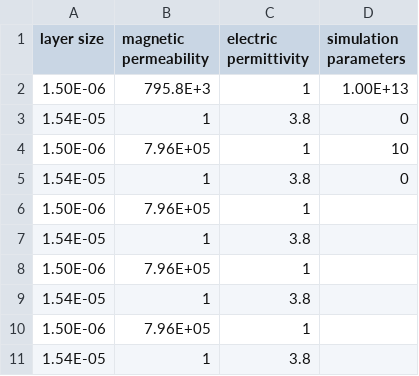
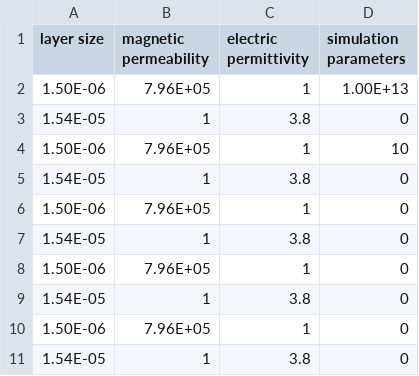
Before and after one commit to marvinmoyco/fdtd-code, a CSV file: 1d_fdtd/inputs/graphene-glass5.csv, drawn as a sheet; the diff names each change by its address in the sheet, - before the commit and + after, or states it on an @@ line.

```diff
--- a/1d_fdtd/inputs/graphene-glass5.csv
+++ b/1d_fdtd/inputs/graphene-glass5.csv
-B2 (magnetic permeability): 795.8E+3
+B2 (magnetic permeability): 7.96E+05
-D6:D11 (simulation parameters): (empty)
+D6:D11 (simulation parameters): 0
```
Also changed, not shown: 1d_fdtd/inputs/bragg.csv, 1d_fdtd/inputs/graphene-glass10.csv, 5 other files.
